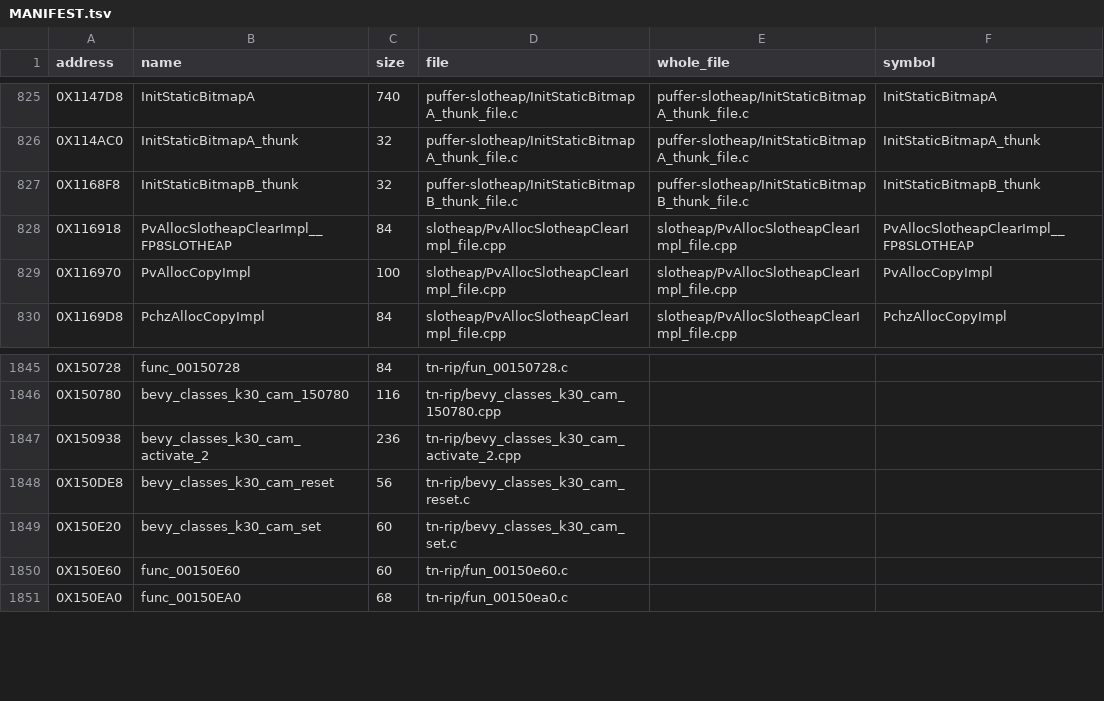
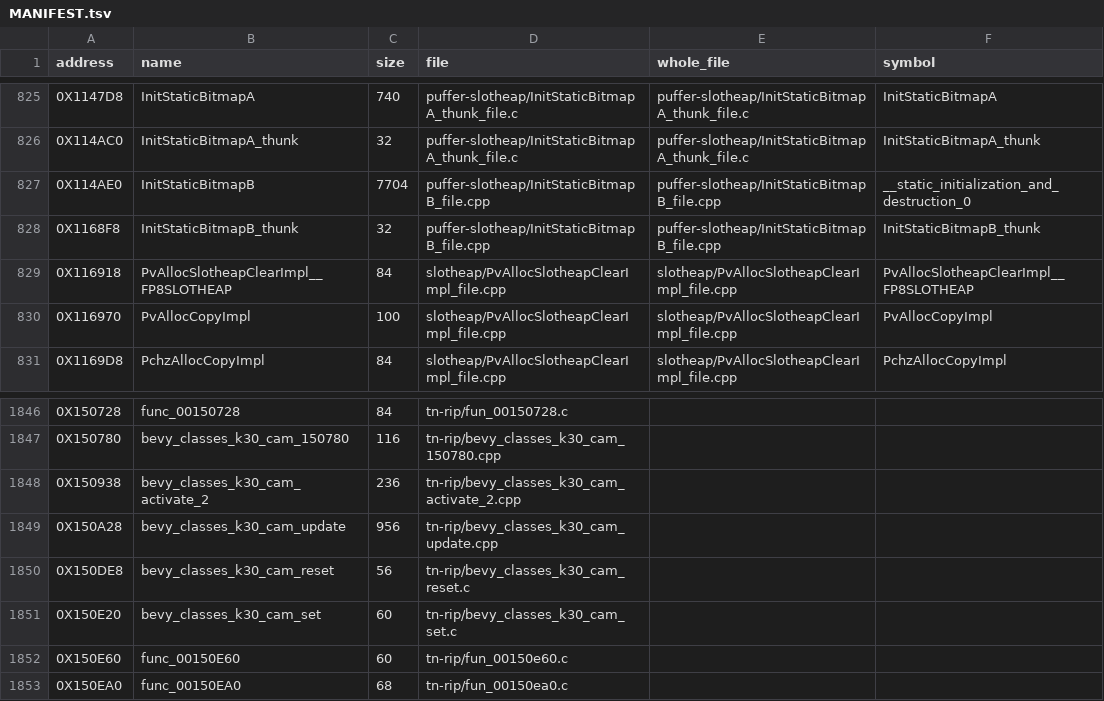
Before and after one commit to Blightwidow/rogue-byte, a TSV file: src/MANIFEST.tsv, drawn as a sheet; only a part is shown, gaps mark what is left out.

Commit message:
feat(us): InitStaticBitmapB from its globals, 76.30%
InitStaticBitmapB (0x114AE0, 7704 bytes) is the static initializer
g++ 2.95 generates for its file, and InitStaticBitmapB_thunk
(0x1168F8) is the file's constructor-list entry. The source is the
file's globals:
- a const 256-entry RGBA palette (RO_002A2900, which retail keeps in
  .rodata, zero until this code runs);
- a palette and a bitmap header built by copy constructors that call
  CopyPaletteHeader and CopyBmpHeader;
- the six counted slot-heap statics of SLOTHEAP_INIT.
The same code written out as one function stops at 1408 words; only
the globals give retail's register allocation. The generated .c
whole file (an INCLUDE_ASM and a hand-written thunk) is replaced by
InitStaticBitmapB_file.cpp.

Also lands bevy_classes_k30_cam_update (0x150A28), which an
unattended make search brought to score 0.

func_00200F58 also reached 0 in that search but does not merge into
its whole file (it declares __as__4CRefRC4CRef as a C function,
which g++ reads as an operator there); it stays matched and
unpublished.

Code: US 75.75% -> 76.30%, PAL 73.84% -> 74.46%. Both functions
reproduce PAL (same, at their PAL addresses).

Verified:
- try.py score 0 for 0x114AE0 (--lang c++ --symbol
  __static_initialization_and_destruction_0) and 0x150A28.
- make elf: PASS, 195 of 195 whole files.
- make objdiff, make pal, make readme; make check PROGRESS=0: OK.

```diff
--- a/src/MANIFEST.tsv
+++ b/src/MANIFEST.tsv
@@ -826,3 +826,4 @@ address	name	size	file	whole_file	symbol
 0X114AC0	InitStaticBitmapA_thunk	32	puffer-slotheap/InitStaticBitmapA_thunk_file.c	puffer-slotheap/InitStaticBitmapA_thunk_file.c	InitStaticBitmapA_thunk
-0X1168F8	InitStaticBitmapB_thunk	32	puffer-slotheap/InitStaticBitmapB_thunk_file.c	puffer-slotheap/InitStaticBitmapB_thunk_file.c	InitStaticBitmapB_thunk
+0X114AE0	InitStaticBitmapB	7704	puffer-slotheap/InitStaticBitmapB_file.cpp	puffer-slotheap/InitStaticBitmapB_file.cpp	__static_initialization_and_destruction_0
+0X1168F8	InitStaticBitmapB_thunk	32	puffer-slotheap/InitStaticBitmapB_file.cpp	puffer-slotheap/InitStaticBitmapB_file.cpp	InitStaticBitmapB_thunk
 0X116918	PvAllocSlotheapClearImpl__FP8SLOTHEAP	84	slotheap/PvAllocSlotheapClearImpl_file.cpp	slotheap/PvAllocSlotheapClearImpl_file.cpp	PvAllocSlotheapClearImpl__FP8SLOTHEAP
@@ -1847,2 +1848,3 @@ address	name	size	file	whole_file	symbol
 0X150938	bevy_classes_k30_cam_activate_2	236	tn-rip/bevy_classes_k30_cam_activate_2.cpp		
+0X150A28	bevy_classes_k30_cam_update	956	tn-rip/bevy_classes_k30_cam_update.cpp		
 0X150DE8	bevy_classes_k30_cam_reset	56	tn-rip/bevy_classes_k30_cam_reset.c		
```
Also changed, not shown: config/eu/addresses.tsv, config/eu/c_status.tsv, 9 other files.
